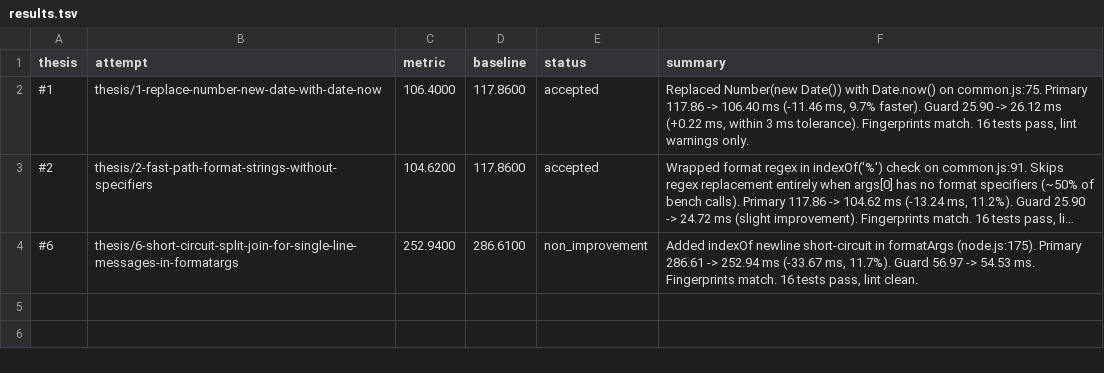
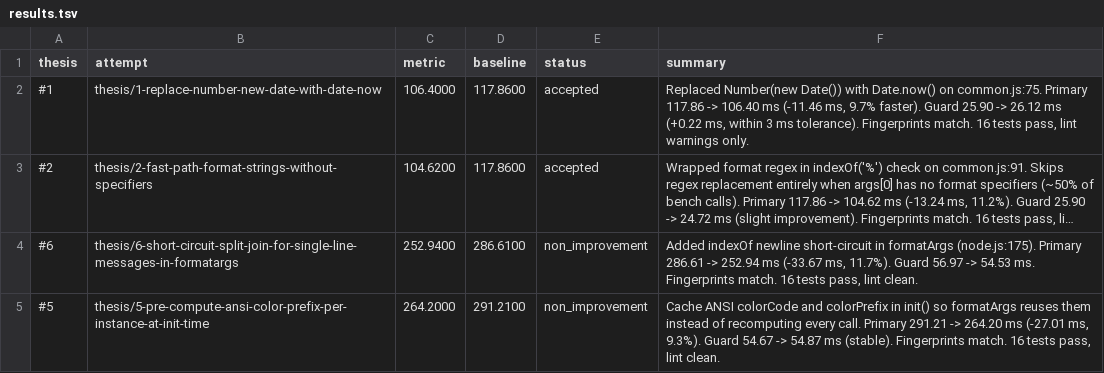
Before and after one commit to alanzabihi/debug, a TSV file: results.tsv, drawn as a sheet; long unchanged cells end in ….

Commit message:
Update results.tsv via polyresearch sync.

```diff
--- a/results.tsv
+++ b/results.tsv
@@ -4 +4,2 @@ thesis	attempt	metric	baseline	status	summary
 #6	thesis/6-short-circuit-split-join-for-single-line-messages-in-formatargs	252.9400	286.6100	non_improvement	Added indexOf newline short-circuit in formatArgs (node.js:175). Primary 286.61 -> 252.94 ms (-33.67 ms, 11.7%). Guard 56.97 -> 54.53 ms. Fingerprints match. 16 tests pass, lint clean.
+#5	thesis/5-pre-compute-ansi-color-prefix-per-instance-at-init-time	264.2000	291.2100	non_improvement	Cache ANSI colorCode and colorPrefix in init() so formatArgs reuses them instead of recomputing every call. Primary 291.21 -> 264.20 ms (-27.01 ms, 9.3%). Guard 54.67 -> 54.87 ms (stable). Fingerprints match. 16 tests pass, lint clean.
```
